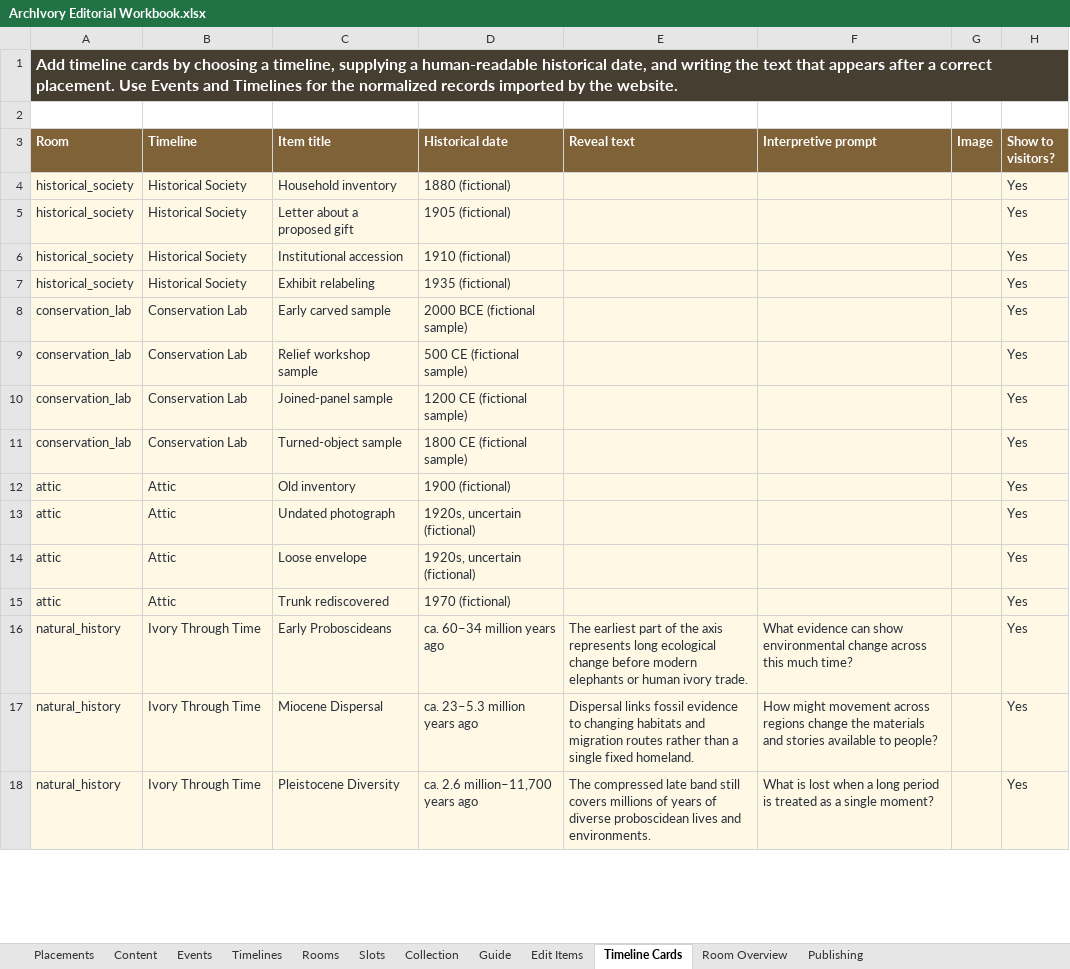
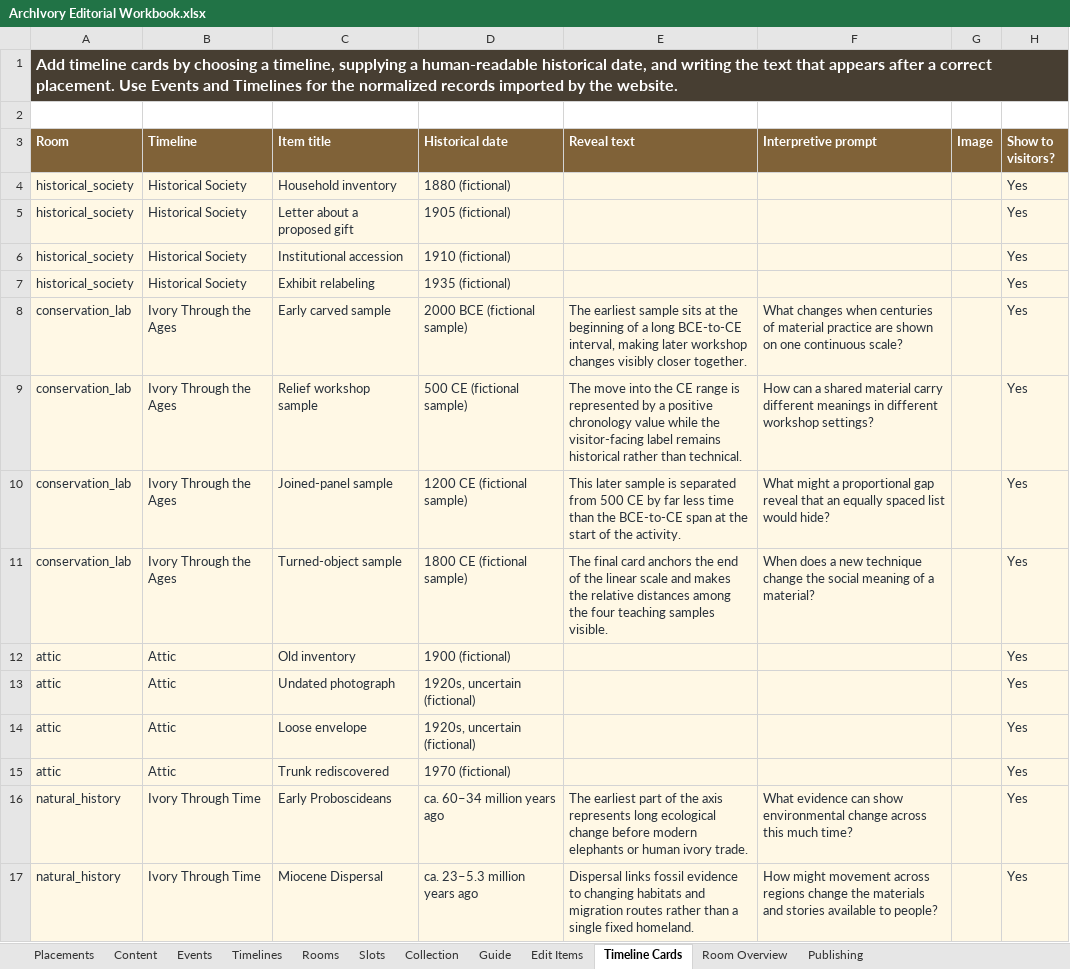
Before and after one commit to anjapope/digitalcollection, an Excel workbook: outputs/archivory-editorial/ArchIvory Editorial Workbook.xlsx, sheet Timeline Cards, drawn as a sheet; only a part is shown; the shorter side is filled out with more unchanged rows; values as stored, in another font and other column widths than the file's, no borders; the diff names each change by its address in the sheet, - before the commit and + after, or states it on an @@ line.

```diff
--- a/outputs/archivory-editorial/ArchIvory Editorial Workbook.xlsx (sheet Timeline Cards)
+++ b/outputs/archivory-editorial/ArchIvory Editorial Workbook.xlsx (sheet Timeline Cards)
-B8:B11 (Timeline): Conservation Lab
+B8:B11 (Timeline): Ivory Through the Ages
-E8 (Reveal text): (empty)
+E8 (Reveal text): The earliest sample sits at the beginning of a long BCE-to-CE interval, making later workshop changes visibly closer together.
-F8 (Interpretive prompt): (empty)
+F8 (Interpretive prompt): What changes when centuries of material practice are shown on one continuous scale?
-E9 (Reveal text): (empty)
+E9 (Reveal text): The move into the CE range is represented by a positive chronology value while the visitor-facing label remains historical rather than technical.
-F9 (Interpretive prompt): (empty)
+F9 (Interpretive prompt): How can a shared material carry different meanings in different workshop settings?
-E10 (Reveal text): (empty)
+E10 (Reveal text): This later sample is separated from 500 CE by far less time than the BCE-to-CE span at the start of the activity.
-F10 (Interpretive prompt): (empty)
+F10 (Interpretive prompt): What might a proportional gap reveal that an equally spaced list would hide?
-E11 (Reveal text): (empty)
+E11 (Reveal text): The final card anchors the end of the linear scale and makes the relative distances among the four teaching samples visible.
-F11 (Interpretive prompt): (empty)
+F11 (Interpretive prompt): When does a new technique change the social meaning of a material?
```
Also changed, not shown: sheet Events, sheet Timelines, sheet Guide, sheet Room Overview, sheet Publishing, 4 other files.
